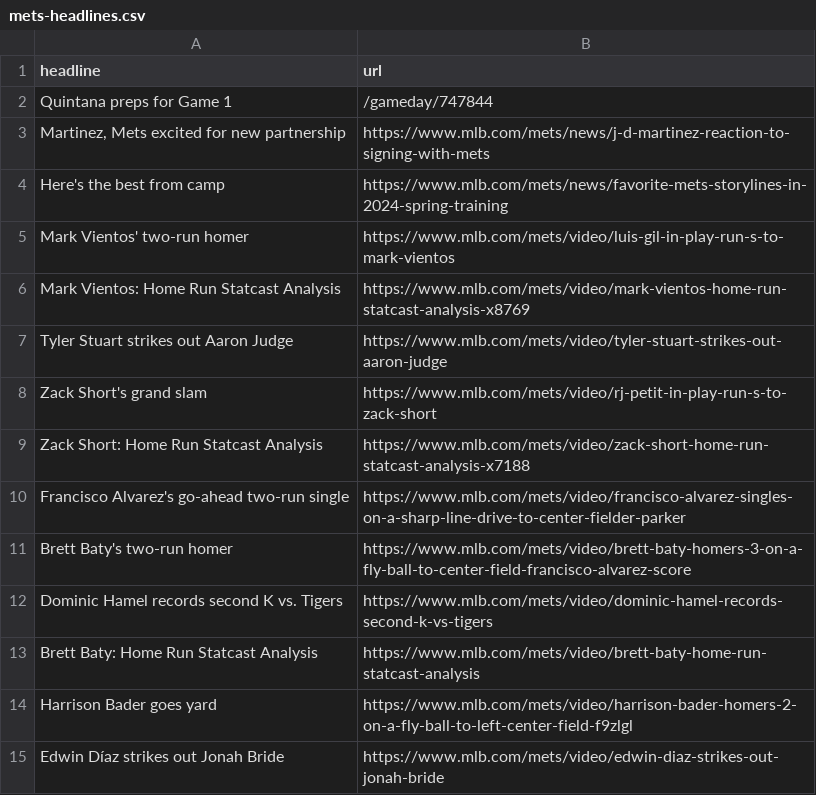
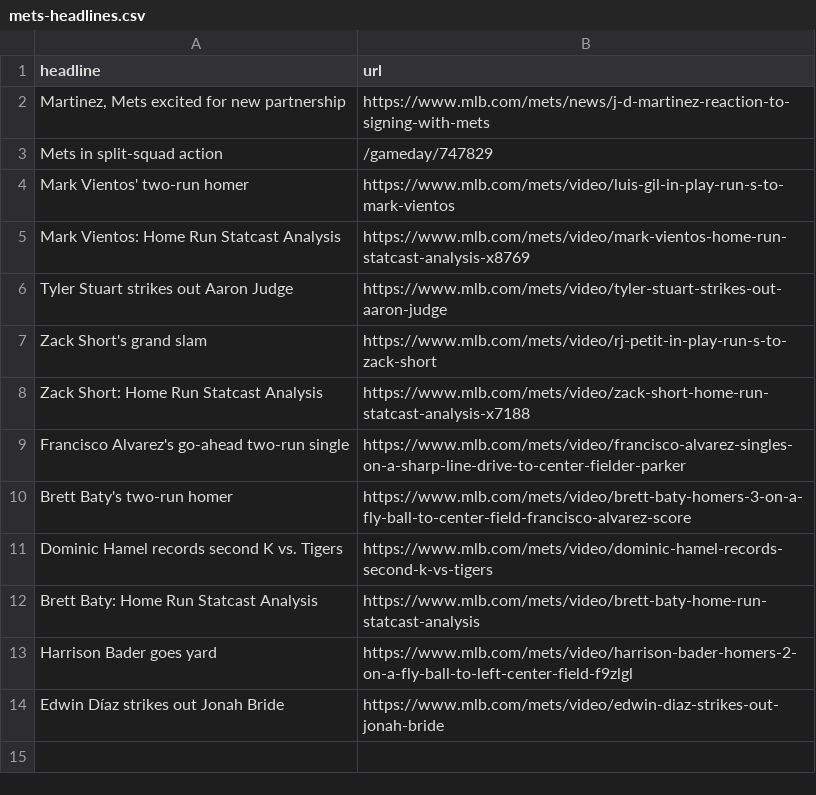
Before and after one commit to atd124/autoscraper-history-main, a CSV file: mets-headlines.csv, drawn as a sheet.

```diff
--- a/mets-headlines.csv
+++ b/mets-headlines.csv
@@ -1,5 +1,4 @@
 headline,url
-Quintana preps for Game 1,/gameday/747844
 "Martinez, Mets excited for new partnership",https://www.mlb.com/mets/news/j-d-martinez-reaction-to-signing-with-mets
-Here's the best from camp,https://www.mlb.com/mets/news/favorite-mets-storylines-in-2024-spring-training
+Mets in split-squad action,/gameday/747829
 Mark Vientos' two-run homer,https://www.mlb.com/mets/video/luis-gil-in-play-run-s-to-mark-vientos
```
